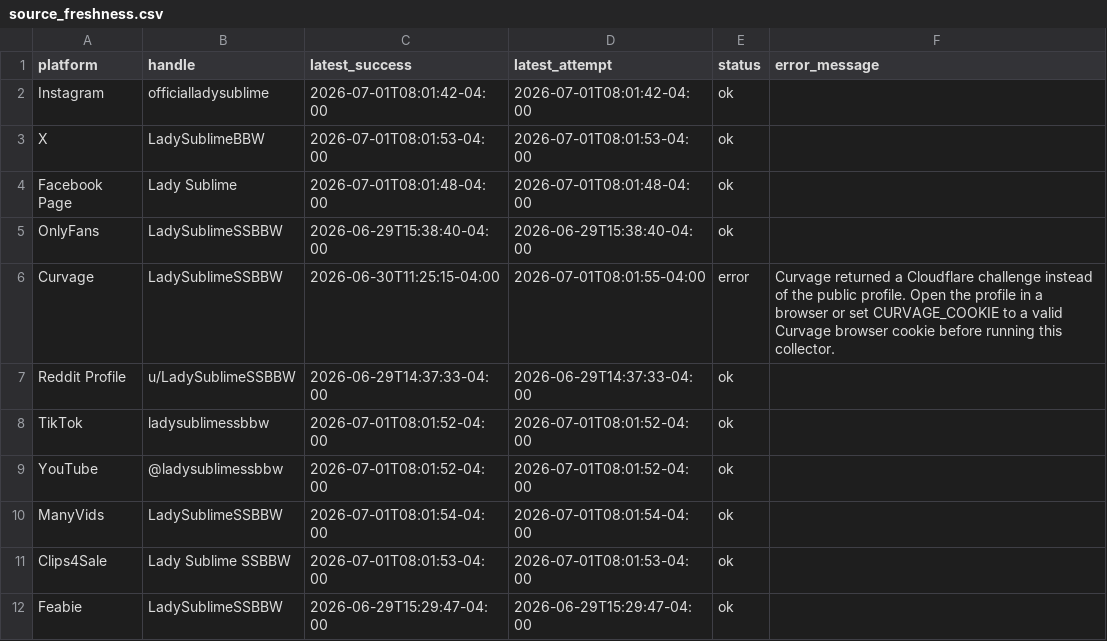
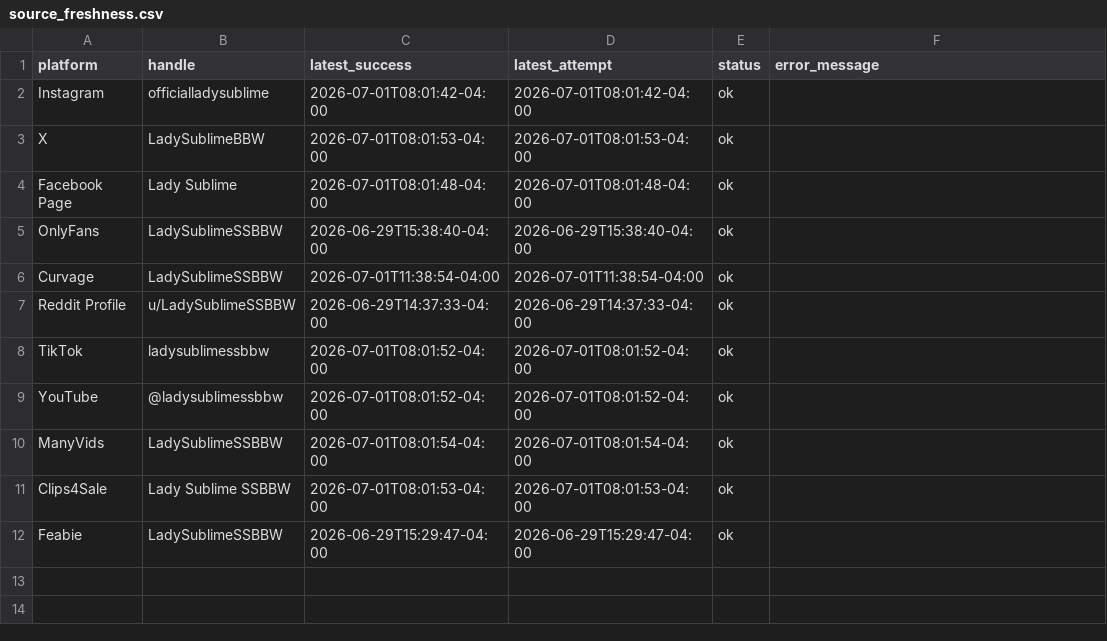
Before and after one commit to Trippaeon3/sublime-social-tracker-site, a CSV file: dashboard/data/source_freshness.csv, drawn as a sheet.

```diff
--- a/dashboard/data/source_freshness.csv
+++ b/dashboard/data/source_freshness.csv
@@ -5,3 +5,3 @@ Facebook Page,Lady Sublime,2026-07-01T08:01:48-04:00,2026-07-01T08:01:48-04:00,o
 OnlyFans,LadySublimeSSBBW,2026-06-29T15:38:40-04:00,2026-06-29T15:38:40-04:00,ok,
-Curvage,LadySublimeSSBBW,2026-06-30T11:25:15-04:00,2026-07-01T08:01:55-04:00,error,Curvage returned a Cloudflare challenge instead of the public profile. Open the profile in a browser or set CURVAGE_COOKIE to a valid Curvage browser cookie before running this collector.
+Curvage,LadySublimeSSBBW,2026-07-01T11:38:54-04:00,2026-07-01T11:38:54-04:00,ok,
 Reddit Profile,u/LadySublimeSSBBW,2026-06-29T14:37:33-04:00,2026-06-29T14:37:33-04:00,ok,
```
Also changed, not shown: dashboard/data/daily_history.csv, dashboard/data/platform_summary.csv, 3 other files.
